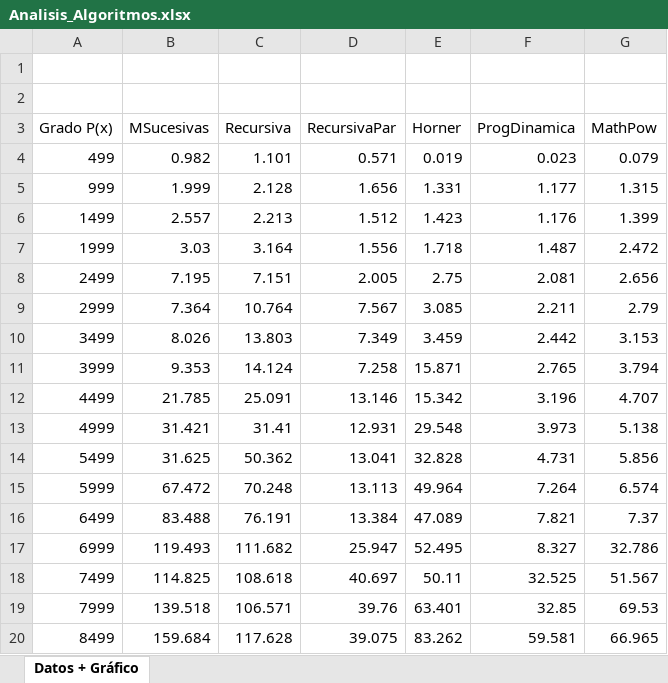
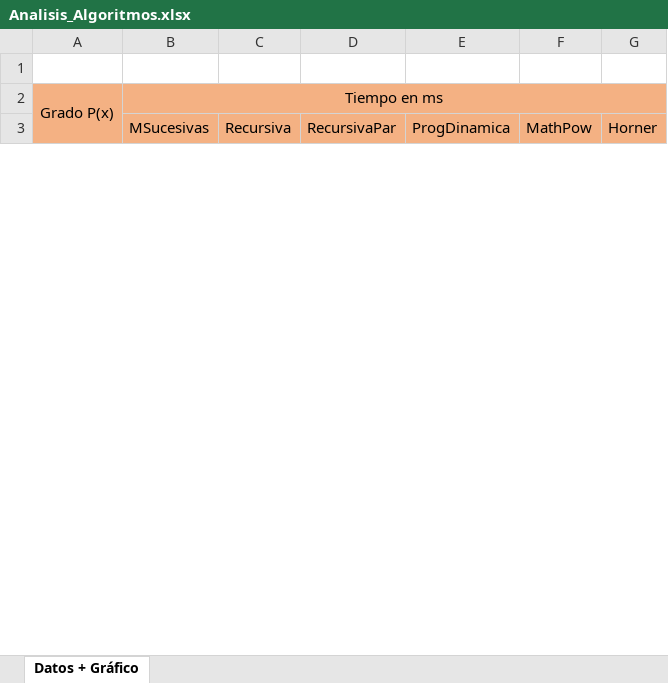
Before and after one commit to LosYakuza/tpComplejidad, an Excel workbook: EjecucionPruebas/Analisis_Algoritmos.xlsx, sheet Datos + Gráfico, drawn as a sheet; only a part is shown; values as stored, in another font and other column widths than the file's, no borders; charts and pictures not drawn; removed rows and columns are numbered as before the commit, all else as after; the diff covers the shown part only; the diff names each change by its address in the sheet, - before the commit and + after, or states it on an @@ line.

Commit message:
Tiempos de algoritmos + Gráfico en excel

```diff
--- a/EjecucionPruebas/Analisis_Algoritmos.xlsx (sheet Datos + Gráfico)
+++ b/EjecucionPruebas/Analisis_Algoritmos.xlsx (sheet Datos + Gráfico)
-column E (Horner), empty
+column G (Horner), empty
-row 2: (empty)
+row 2: Grado P(x) | Tiempo en ms
-A2:D3 fill: none
+A2:D3 fill: #F4B183
+A2:A3 merged
+B2:G2 merged
-E2:F3 fill: none
+E2:F3 fill: #F4B183
-A3: Grado P(x)
+A3: (empty)
-row 4: 499 | 0.982 | 1.101 | 0.571 | 0.019 | 0.023 | 0.079
-row 5: 999 | 1.999 | 2.128 | 1.656 | 1.331 | 1.177 | 1.315
-row 6: 1499 | 2.557 | 2.213 | 1.512 | 1.423 | 1.176 | 1.399
-row 7: 1999 | 3.03 | 3.164 | 1.556 | 1.718 | 1.487 | 2.472
-row 8: 2499 | 7.195 | 7.151 | 2.005 | 2.75 | 2.081 | 2.656
-row 9: 2999 | 7.364 | 10.764 | 7.567 | 3.085 | 2.211 | 2.79
-row 10: 3499 | 8.026 | 13.803 | 7.349 | 3.459 | 2.442 | 3.153
-row 11: 3999 | 9.353 | 14.124 | 7.258 | 15.871 | 2.765 | 3.794
-row 12: 4499 | 21.785 | 25.091 | 13.146 | 15.342 | 3.196 | 4.707
-row 13: 4999 | 31.421 | 31.41 | 12.931 | 29.548 | 3.973 | 5.138
-row 14: 5499 | 31.625 | 50.362 | 13.041 | 32.828 | 4.731 | 5.856
-row 15: 5999 | 67.472 | 70.248 | 13.113 | 49.964 | 7.264 | 6.574
-row 16: 6499 | 83.488 | 76.191 | 13.384 | 47.089 | 7.821 | 7.37
-row 17: 6999 | 119.493 | 111.682 | 25.947 | 52.495 | 8.327 | 32.786
-row 18: 7499 | 114.825 | 108.618 | 40.697 | 50.11 | 32.525 | 51.567
-row 19: 7999 | 139.518 | 106.571 | 39.76 | 63.401 | 32.85 | 69.53
-row 20: 8499 | 159.684 | 117.628 | 39.075 | 83.262 | 59.581 | 66.965
```
Also changed, not shown: 34 added rows and 13 removed rows elsewhere in this sheet, charts or pictures, Planilla de Metricas V2.1.xlsx, 1 other file.
